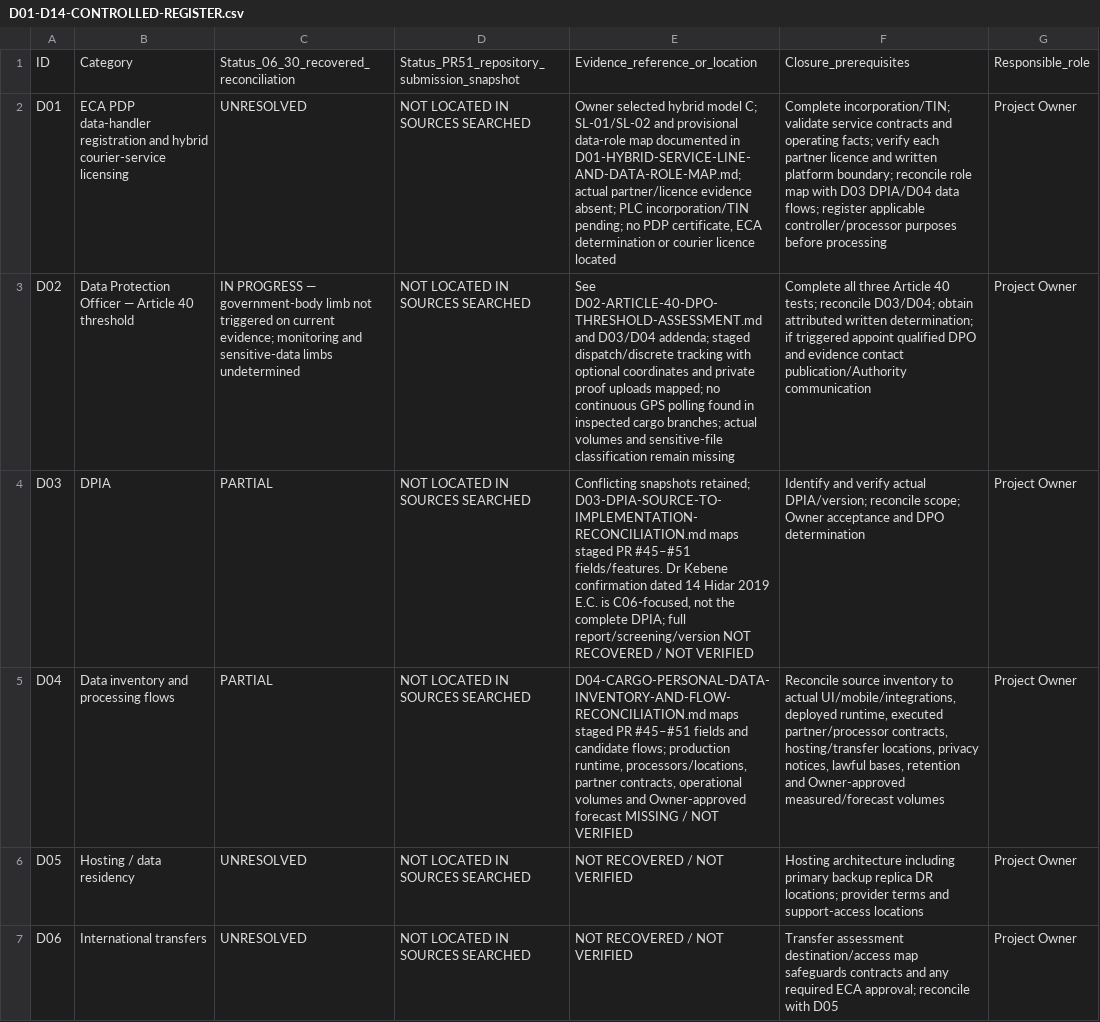
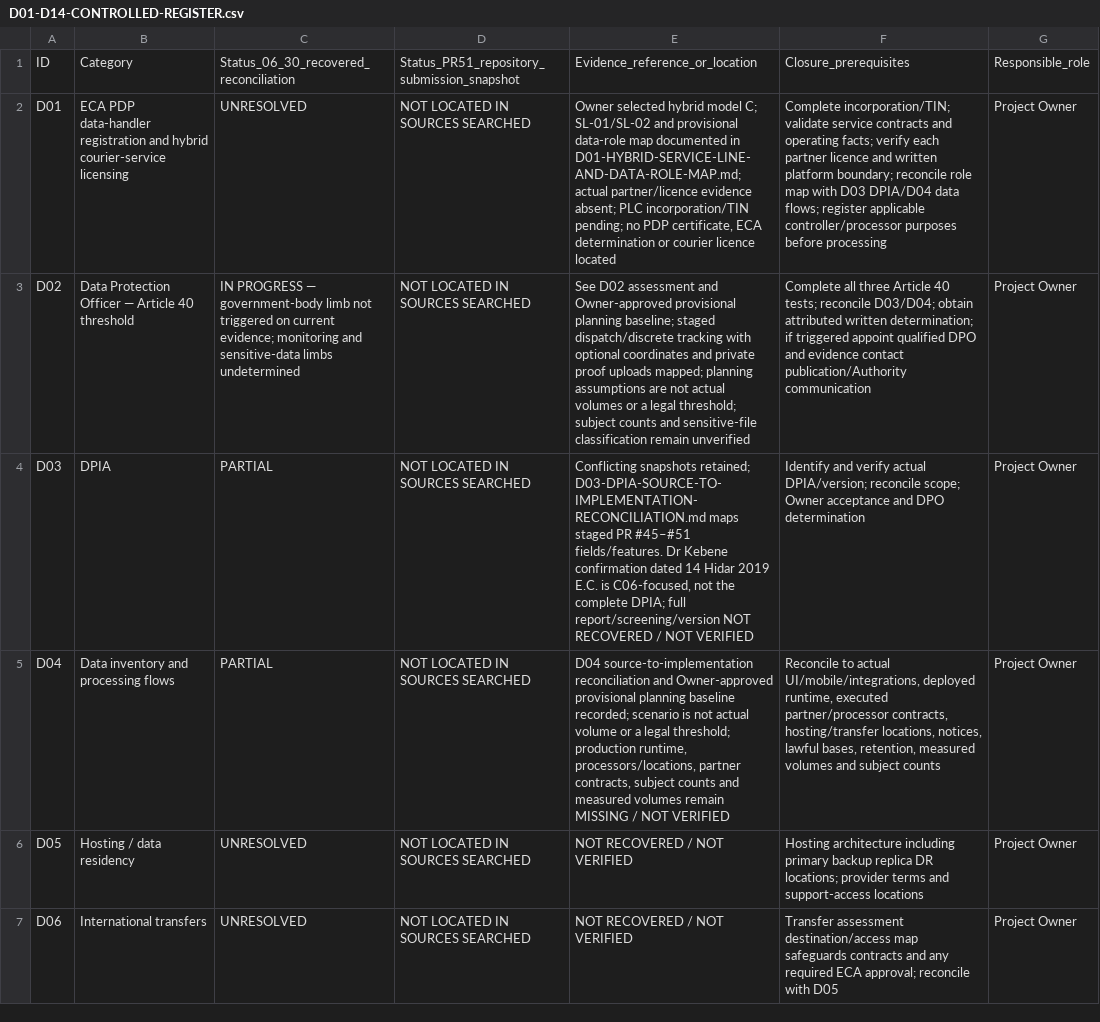
Before and after one commit to akefadaka-git/maalenex, a CSV file: docs/compliance/cargo-delivery/D01-D14-CONTROLLED-REGISTER.csv, drawn as a sheet; only a part is shown; the diff names each change by its address in the sheet, - before the commit and + after, or states it on an @@ line.

Commit message:
docs(cargo): sync CSV register with provisional volume scenario

```diff
--- a/docs/compliance/cargo-delivery/D01-D14-CONTROLLED-REGISTER.csv
+++ b/docs/compliance/cargo-delivery/D01-D14-CONTROLLED-REGISTER.csv
-E3: See D02-ARTICLE-40-DPO-THRESHOLD-ASSESSMENT.md and D03/D04 addenda; staged dispatch/discrete tracking with optional coordinates and private proof uploads mapped; no continuous GPS polling found in inspected cargo branches; actual volumes and sensitive-file classification remain missing
+E3: See D02 assessment and Owner-approved provisional planning baseline; staged dispatch/discrete tracking with optional coordinates and private proof uploads mapped; planning assumptions are not actual volumes or a legal threshold; subject counts and sensitive-file classification remain unverified
-E5: D04-CARGO-PERSONAL-DATA-INVENTORY-AND-FLOW-RECONCILIATION.md maps staged PR #45–#51 fields and candidate flows; production runtime, processors/locations, partner contracts, operational volumes and Owner-approved forecast MISSING /…
+E5: D04 source-to-implementation reconciliation and Owner-approved provisional planning baseline recorded; scenario is not actual volume or a legal threshold; production runtime, processors/locations, partner contracts, subject counts and measured volumes remain MISSING /…
-F5: Reconcile source inventory to actual UI/mobile/integrations, deployed runtime, executed partner/processor contracts, hosting/transfer locations, privacy notices, lawful bases, retention and Owner-approved measured/forecast volumes
+F5: Reconcile to actual UI/mobile/integrations, deployed runtime, executed partner/processor contracts, hosting/transfer locations, notices, lawful bases, retention, measured volumes and subject counts
```
